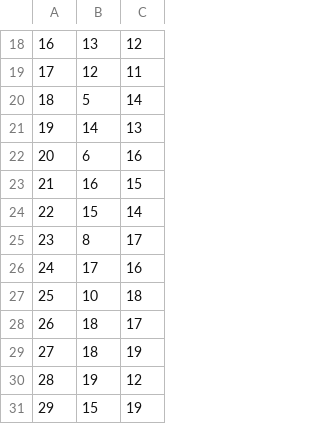
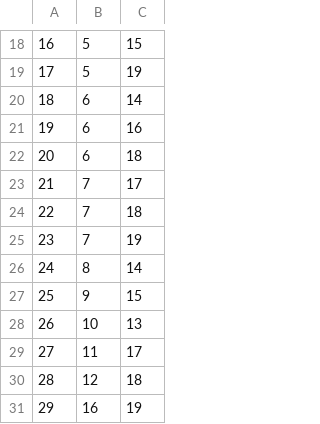
Before and after one commit to AndreTomatis/progettoFinalePCS, a CSV file: Polygons/p5q3/Cells1D.csv, drawn as a sheet; only a part is shown, gaps mark what is left out; the diff covers the shown part only; the diff names each change by its address in the sheet, - before the commit and + after, or states it on an @@ line.

Commit message:
Update Cells1D.csv

```diff
--- a/Polygons/p5q3/Cells1D.csv
+++ b/Polygons/p5q3/Cells1D.csv
-B18: 13
+B18: 5
-C18: 12
+C18: 15
-B19: 12
+B19: 5
-C19: 11
+C19: 19
-B20: 5
+B20: 6
-B21: 14
+B21: 6
-C21: 13
+C21: 16
-C22: 16
+C22: 18
-B23: 16
+B23: 7
-C23: 15
+C23: 17
-B24: 15
+B24: 7
-C24: 14
+C24: 18
-B25: 8
+B25: 7
-C25: 17
+C25: 19
-B26: 17
+B26: 8
-C26: 16
+C26: 14
-B27: 10
+B27: 9
-C27: 18
+C27: 15
-B28: 18
+B28: 10
-C28: 17
+C28: 13
-B29: 18
+B29: 11
-C29: 19
+C29: 17
-B30: 19
+B30: 12
-C30: 12
+C30: 18
-B31: 15
+B31: 16
```
Also changed, not shown: 1 added row, 1 removed row and 30 edited cells elsewhere in this file.
